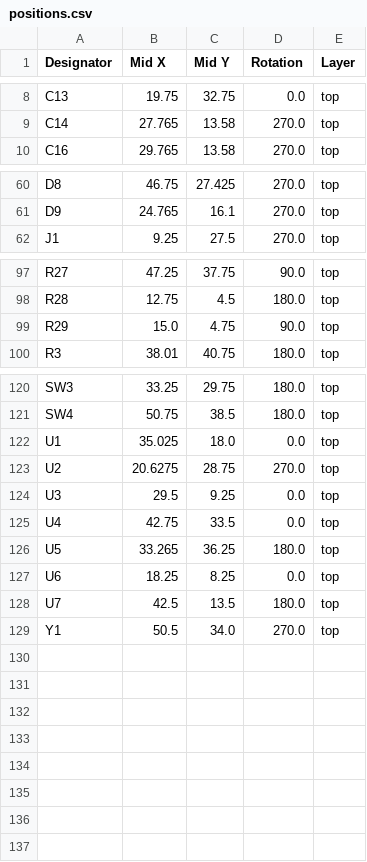
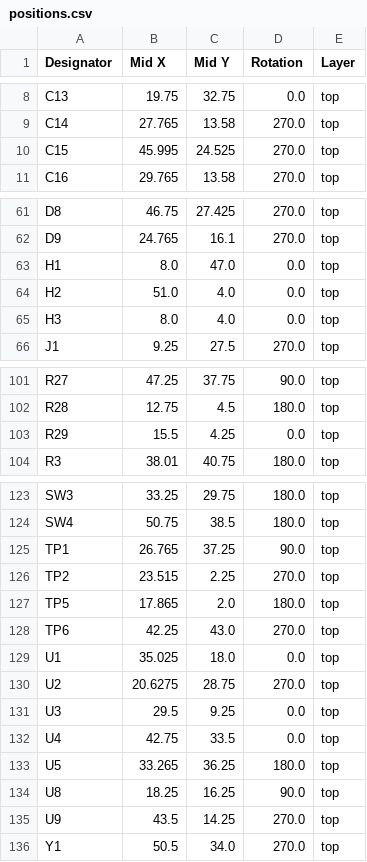
Before and after one commit to Galacs/valrob-pami-cdf-1, a CSV file: production/positions.csv, drawn as a sheet; only a part is shown, gaps mark what is left out; the diff covers the shown part only.

```diff
--- a/production/positions.csv
+++ b/production/positions.csv
@@ -9,2 +9,3 @@ C13,19.75,32.75,0.0,top
 C14,27.765,13.58,270.0,top
+C15,45.995,24.525,270.0,top
 C16,29.765,13.58,270.0,top
@@ -61,2 +62,5 @@ D8,46.75,27.425,270.0,top
 D9,24.765,16.1,270.0,top
+H1,8.0,47.0,0.0,top
+H2,51.0,4.0,0.0,top
+H3,8.0,4.0,0.0,top
 J1,9.25,27.5,270.0,top
@@ -98,3 +102,3 @@ R27,47.25,37.75,90.0,top
 R28,12.75,4.5,180.0,top
-R29,15.0,4.75,90.0,top
+R29,15.5,4.25,0.0,top
 R3,38.01,40.75,180.0,top
@@ -121,2 +124,6 @@ SW3,33.25,29.75,180.0,top
 SW4,50.75,38.5,180.0,top
+TP1,26.765,37.25,90.0,top
+TP2,23.515,2.25,270.0,top
+TP5,17.865,2.0,180.0,top
+TP6,42.25,43.0,270.0,top
 U1,35.025,18.0,0.0,top
@@ -126,4 +133,4 @@ U4,42.75,33.5,0.0,top
 U5,33.265,36.25,180.0,top
-U6,18.25,8.25,0.0,top
-U7,42.5,13.5,180.0,top
+U8,18.25,16.25,90.0,top
+U9,43.5,14.25,270.0,top
 Y1,50.5,34.0,270.0,top
```
Also changed, not shown: 8 added rows, 9 removed rows and 16 edited cells elsewhere in this file, production/bom.csv, production/designators.csv, 3 other files.
